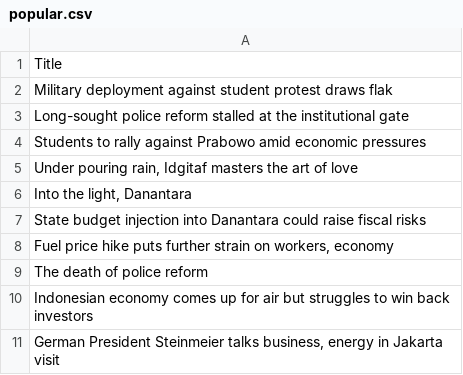
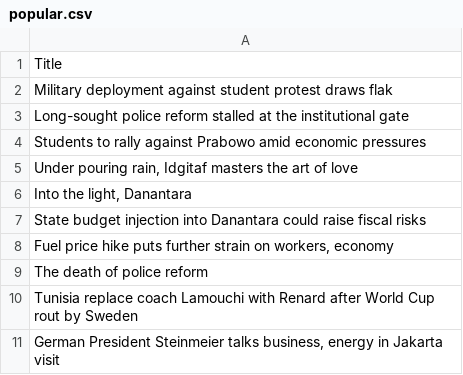
Before and after one commit to ihsanhadi2199-stack/jakpost-popular-scraper, a CSV file: popular.csv, drawn as a sheet.

```diff
--- a/popular.csv
+++ b/popular.csv
@@ -9,3 +9,3 @@ State budget injection into Danantara could raise fiscal risks
 The death of police reform
-Indonesian economy comes up for air but struggles to win back investors
+Tunisia replace coach Lamouchi with Renard after World Cup rout by Sweden
 "German President Steinmeier talks business, energy in Jakarta visit"
```
